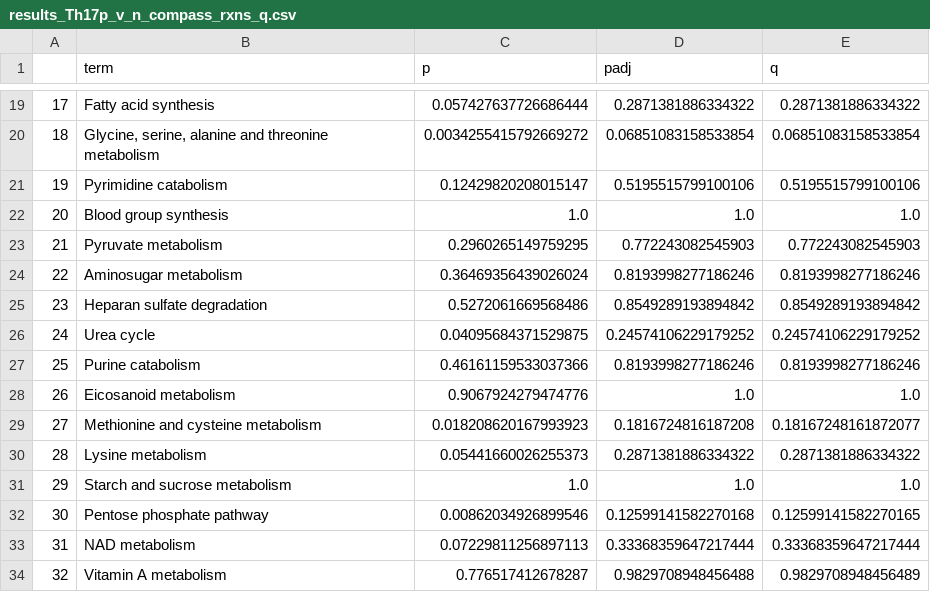
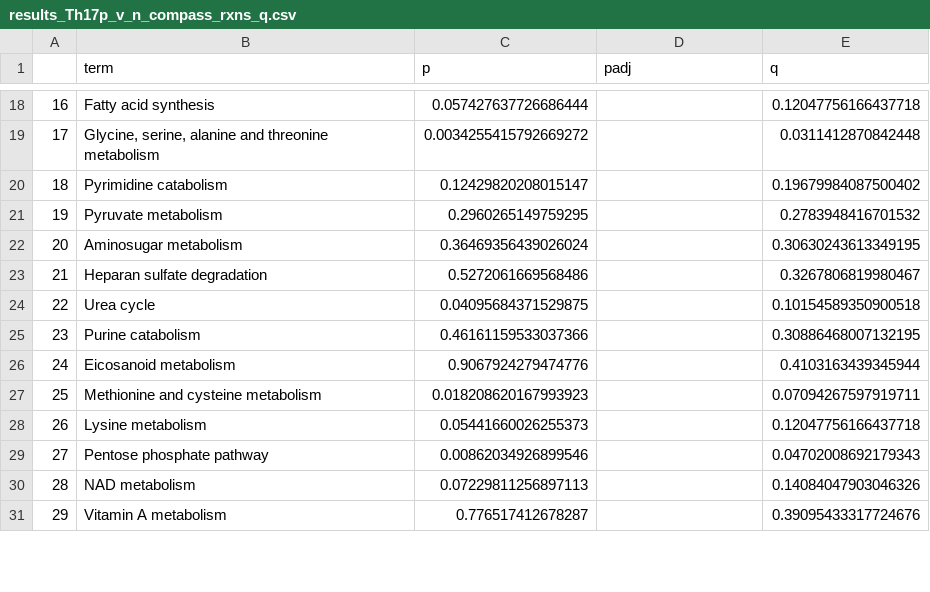
Before and after one commit to z2e2/metabolic_analysis, a CSV file: compass_hypergeom_results/results_Th17p_v_n_compass_rxns_q.csv, drawn as a sheet; only a part is shown, gaps mark what is left out; removed rows and columns are numbered as before the commit, all else as after; the diff covers the shown part only; the diff names each change by its address in the sheet, - before the commit and + after, or states it on an @@ line.

```diff
--- a/compass_hypergeom_results/results_Th17p_v_n_compass_rxns_q.csv
+++ b/compass_hypergeom_results/results_Th17p_v_n_compass_rxns_q.csv
@@ column A renumbered between rows 18 and 57 @@
-D18 (padj): 0.2871381886334322
+D18 (padj): (empty)
-E18 (q): 0.2871381886334322
+E18 (q): 0.12047756166437718
-D19 (padj): 0.06851083158533854
+D19 (padj): (empty)
-E19 (q): 0.06851083158533854
+E19 (q): 0.0311412870842448
-D20 (padj): 0.5195515799100106
+D20 (padj): (empty)
-E20 (q): 0.5195515799100106
+E20 (q): 0.19679984087500402
-row 22: 20 | Blood group synthesis | 1.0 | 1.0 | 1.0
-D21 (padj): 0.772243082545903
+D21 (padj): (empty)
-E21 (q): 0.772243082545903
+E21 (q): 0.2783948416701532
-D22 (padj): 0.8193998277186246
+D22 (padj): (empty)
-E22 (q): 0.8193998277186246
+E22 (q): 0.30630243613349195
-D23 (padj): 0.8549289193894842
+D23 (padj): (empty)
-E23 (q): 0.8549289193894842
+E23 (q): 0.3267806819980467
-D24 (padj): 0.24574106229179252
+D24 (padj): (empty)
-E24 (q): 0.24574106229179252
+E24 (q): 0.10154589350900518
-D25 (padj): 0.8193998277186246
+D25 (padj): (empty)
-E25 (q): 0.8193998277186246
+E25 (q): 0.30886468007132195
-D26 (padj): 1.0
+D26 (padj): (empty)
-E26 (q): 1.0
+E26 (q): 0.4103163439345944
-D27 (padj): 0.1816724816187208
+D27 (padj): (empty)
-E27 (q): 0.18167248161872077
+E27 (q): 0.07094267597919711
-D28 (padj): 0.2871381886334322
+D28 (padj): (empty)
-E28 (q): 0.2871381886334322
+E28 (q): 0.12047756166437718
-row 31: 29 | Starch and sucrose metabolism | 1.0 | 1.0 | 1.0
-D29 (padj): 0.12599141582270168
+D29 (padj): (empty)
-E29 (q): 0.12599141582270165
+E29 (q): 0.04702008692179343
-D30 (padj): 0.33368359647217444
+D30 (padj): (empty)
-E30 (q): 0.33368359647217444
+E30 (q): 0.14084047903046326
-D31 (padj): 0.9829708948456488
+D31 (padj): (empty)
-E31 (q): 0.9829708948456489
+E31 (q): 0.39095433317724676
```
Also changed, not shown: 19 added rows, 4 removed rows and 80 edited cells elsewhere in this file, compass_hypergeom_results/results_Th17n_v_p_compass_rxns_q.csv, 3 other files.
